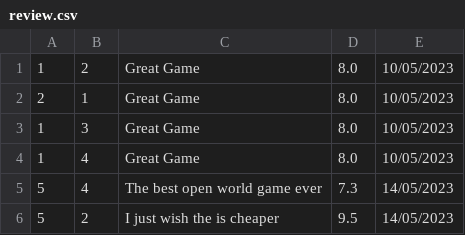
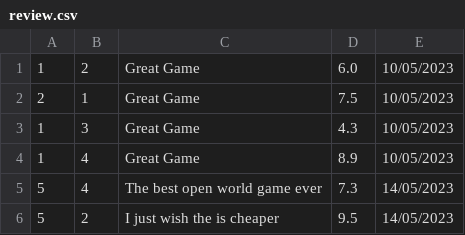
Before and after one commit to chphungphat/CodeGym-Module-02, a CSV file: sources/ClimaxStore/src/data/review.csv, drawn as a sheet.

```diff
--- a/sources/ClimaxStore/src/data/review.csv
+++ b/sources/ClimaxStore/src/data/review.csv
@@ -1,5 +1,5 @@
-1,2,Great Game,8.0,10/05/2023
-2,1,Great Game,8.0,10/05/2023
-1,3,Great Game,8.0,10/05/2023
-1,4,Great Game,8.0,10/05/2023
+1,2,Great Game,6.0,10/05/2023
+2,1,Great Game,7.5,10/05/2023
+1,3,Great Game,4.3,10/05/2023
+1,4,Great Game,8.9,10/05/2023
 5,4,The best open world game ever,7.3,14/05/2023
```
Also changed, not shown: 3 other files.
